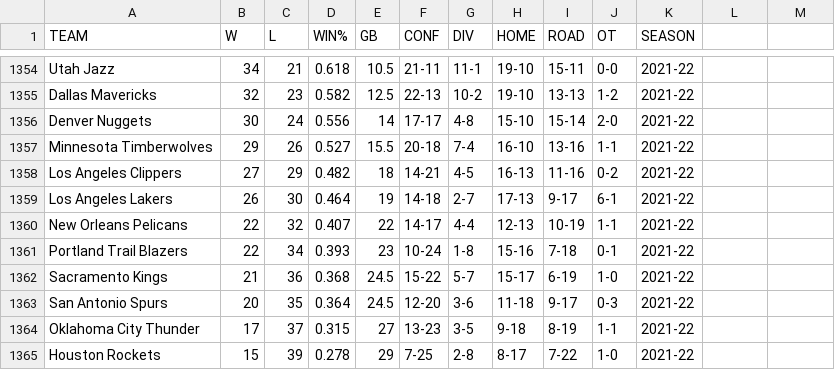
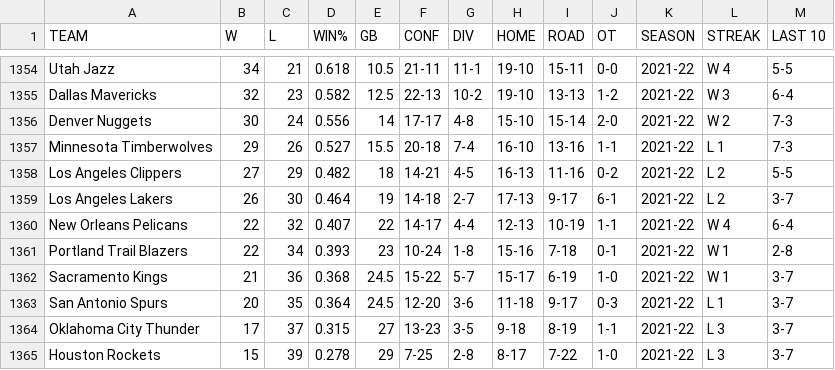
Before and after one commit to h-okay/dash-nba, a CSV file: data/base/standingsCleaned.csv, drawn as a sheet; only a part is shown, gaps mark what is left out; the diff covers the shown part only; the diff names each change by its address in the sheet, - before the commit and + after, or states it on an @@ line.

```diff
--- a/data/base/standingsCleaned.csv
+++ b/data/base/standingsCleaned.csv
-L1: (empty)
+L1: STREAK
-M1: (empty)
+M1: LAST 10
-L1354 (STREAK): (empty)
+L1354 (STREAK): W 4
-M1354 (LAST 10): (empty)
+M1354 (LAST 10): 5-5
-L1355 (STREAK): (empty)
+L1355 (STREAK): W 3
-M1355 (LAST 10): (empty)
+M1355 (LAST 10): 6-4
-L1356 (STREAK): (empty)
+L1356 (STREAK): W 2
-M1356:M1357 (LAST 10): (empty)
+M1356:M1357 (LAST 10): 7-3
-L1357 (STREAK): (empty)
+L1357 (STREAK): L 1
-L1358:L1359 (STREAK): (empty)
+L1358:L1359 (STREAK): L 2
-M1358 (LAST 10): (empty)
+M1358 (LAST 10): 5-5
-M1359 (LAST 10): (empty)
+M1359 (LAST 10): 3-7
-L1360 (STREAK): (empty)
+L1360 (STREAK): W 4
-M1360 (LAST 10): (empty)
+M1360 (LAST 10): 6-4
-L1361:L1362 (STREAK): (empty)
+L1361:L1362 (STREAK): W 1
-M1361 (LAST 10): (empty)
+M1361 (LAST 10): 2-8
-M1362:M1365 (LAST 10): (empty)
+M1362:M1365 (LAST 10): 3-7
-L1363 (STREAK): (empty)
+L1363 (STREAK): L 1
-L1364:L1365 (STREAK): (empty)
+L1364:L1365 (STREAK): L 3
```
Also changed, not shown: 36 edited cells elsewhere in this file, data/base/pers/PER_2021-22.csv, data/est/mlready.csv, 22 other files.
